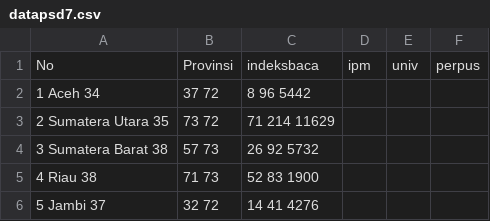
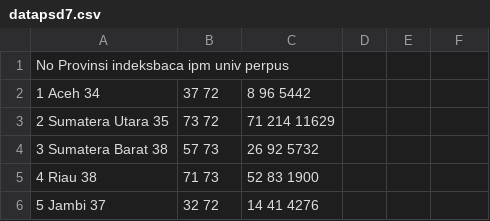
Before and after one commit to fax17/PSD, a CSV file: Regresi Ridge, Lasso dan Klasik/datapsd7.csv, drawn as a sheet; only a part is shown; removed rows and columns are numbered as before the commit, all else as after; the diff names each change by its address in the sheet, - before the commit and + after, or states it on an @@ line.

Commit message:
Update datapsd7.csv

```diff
--- a/Regresi Ridge, Lasso dan Klasik/datapsd7.csv
+++ b/Regresi Ridge, Lasso dan Klasik/datapsd7.csv
-row 1: No | Provinsi | indeksbaca | ipm | univ | perpus
+row 1: No Provinsi indeksbaca ipm univ perpus
```
